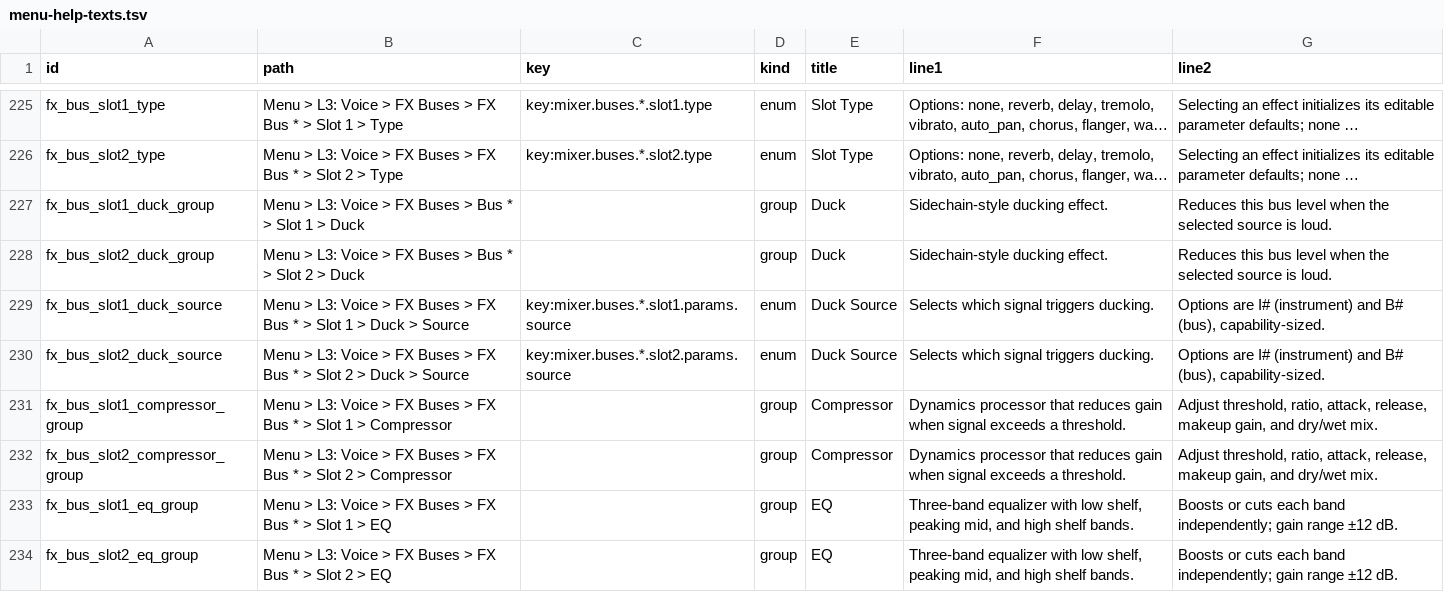
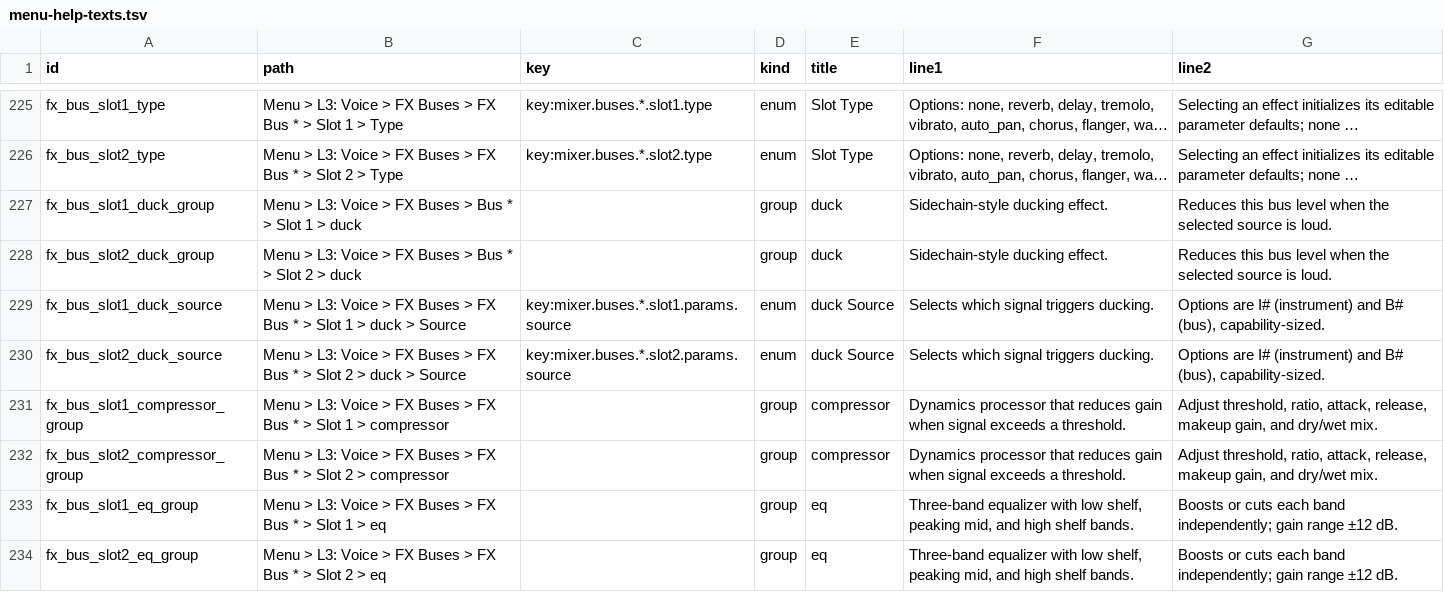
Before and after one commit to nexxyz/cellSymphony, a TSV file: packages/platform-core/resources/menu-help-texts.tsv, drawn as a sheet; only a part is shown, gaps mark what is left out; long unchanged cells end in …; the diff names each change by its address in the sheet, - before the commit and + after, or states it on an @@ line.

Commit message:
Lowercase all selectable pluggable names
- Behavior display names: Sequencer→sequencer, Game of Life→game of life, etc.
- Synth preset labels: Init→init, Soft Pad→soft pad, etc.
- FX effect group labels: Duck→duck, Delay→delay, Compressor→compressor, EQ→eq, etc.
- Updated tests, docs, and TSV help entries to match

```diff
--- a/packages/platform-core/resources/menu-help-texts.tsv
+++ b/packages/platform-core/resources/menu-help-texts.tsv
-B227 (path): …1 > Duck
+B227 (path): …1 > duck
-E227:E228 (title): Duck
+E227:E228 (title): duck
-B228 (path): …2 > Duck
+B228 (path): …2 > duck
-B229 (path): …1 > Duck > Source
+B229 (path): …1 > duck > Source
-E229:E230 (title): Duck Source
+E229:E230 (title): duck Source
-B230 (path): …2 > Duck > Source
+B230 (path): …2 > duck > Source
-B231 (path): …1 > Compressor
+B231 (path): …1 > compressor
-E231:E232 (title): Compressor
+E231:E232 (title): compressor
-B232 (path): …2 > Compressor
+B232 (path): …2 > compressor
-B233 (path): …1 > EQ
+B233 (path): …1 > eq
-E233:E234 (title): EQ
+E233:E234 (title): eq
-B234 (path): …2 > EQ
+B234 (path): …2 > eq
```
Also changed, not shown: 23 other files.
